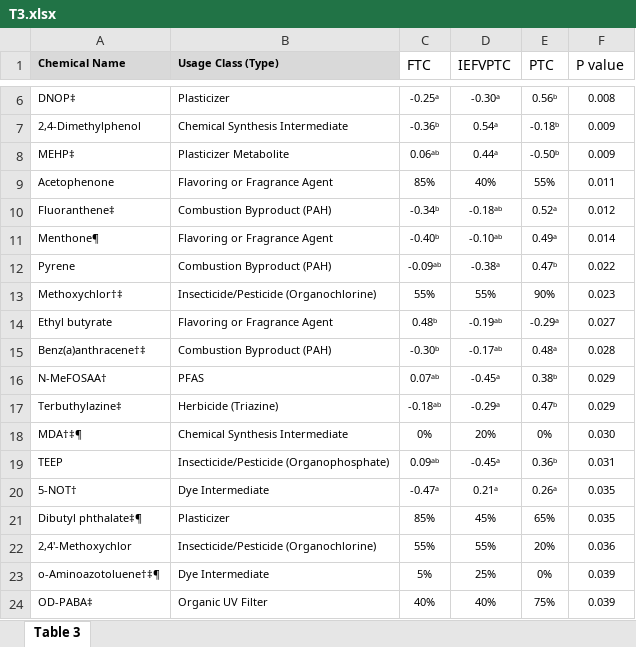
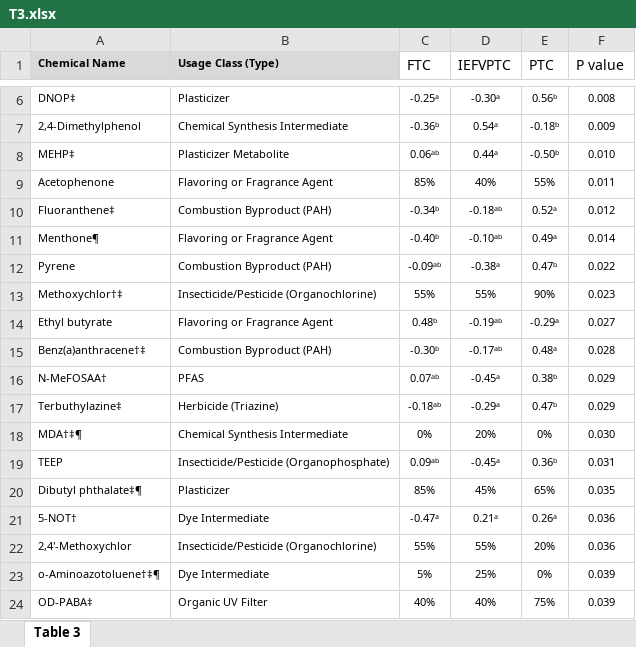
Before and after one commit to jdpreston30/thyroid-exposomics-2025, an Excel workbook: Outputs/Tables/T3.xlsx, sheet Table 3, drawn as a sheet; only a part is shown, gaps mark what is left out; values as stored, in another font and other column widths than the file's, no borders; removed rows and columns are numbered as before the commit, all else as after; the diff names each change by its address in the sheet, - before the commit and + after, or states it on an @@ line.

```diff
--- a/Outputs/Tables/T3.xlsx (sheet Table 3)
+++ b/Outputs/Tables/T3.xlsx (sheet Table 3)
-F8 (P value): 0.009
+F8 (P value): 0.010
-row 20: 5-NOT† | Dye Intermediate | -0.47ᵃ | 0.21ᵃ | 0.26ᵃ | 0.035
+row 21: 5-NOT† | Dye Intermediate | -0.47ᵃ | 0.21ᵃ | 0.26ᵃ | 0.036
```
Also changed, not shown: Outputs/Tables/T2.xlsx, Outputs/Tables/T4.xlsx, 35 other files.
